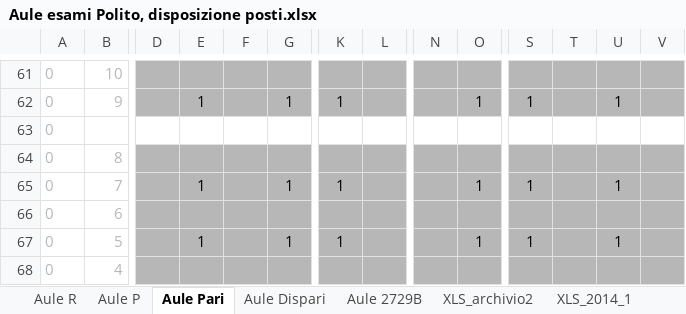
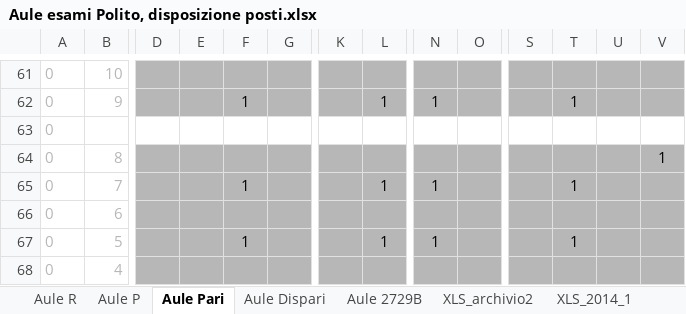
Before and after one commit to dbdmg/exam-positioner, an Excel workbook: Aule esami Polito, disposizione posti.xlsx, sheet Aule Pari, drawn as a sheet; only a part is shown, gaps mark what is left out; values as stored, in another font and other column widths than the file's, no borders; conditional formats not drawn; the diff covers the shown part only; the diff names each change by its address in the sheet, - before the commit and + after, or states it on an @@ line.

```diff
--- a/Aule esami Polito, disposizione posti.xlsx (sheet Aule Pari)
+++ b/Aule esami Polito, disposizione posti.xlsx (sheet Aule Pari)
-E62: 1
+E62: (empty)
-F62: (empty)
+F62: 1
-G62: 1
+G62: (empty)
-K62: 1
+K62: (empty)
-L62: (empty)
+L62: 1
-N62: (empty)
+N62: 1
-O62: 1
+O62: (empty)
-S62: 1
+S62: (empty)
-T62: (empty)
+T62: 1
-U62: 1
+U62: (empty)
-V64: (empty)
+V64: 1
-E65: 1
+E65: (empty)
-F65: (empty)
+F65: 1
-G65: 1
+G65: (empty)
-K65: 1
+K65: (empty)
-L65: (empty)
+L65: 1
-N65: (empty)
+N65: 1
-O65: 1
+O65: (empty)
-S65: 1
+S65: (empty)
-T65: (empty)
+T65: 1
-U65: 1
+U65: (empty)
-E67: 1
+E67: (empty)
-F67: (empty)
+F67: 1
-G67: 1
+G67: (empty)
-K67: 1
+K67: (empty)
-L67: (empty)
+L67: 1
-N67: (empty)
+N67: 1
-O67: 1
+O67: (empty)
-S67: 1
+S67: (empty)
-T67: (empty)
+T67: 1
-U67: 1
+U67: (empty)
```
Also changed, not shown: 90 edited cells elsewhere in this sheet, sheet Aule Dispari, sheet Aule P, 3 other files.
